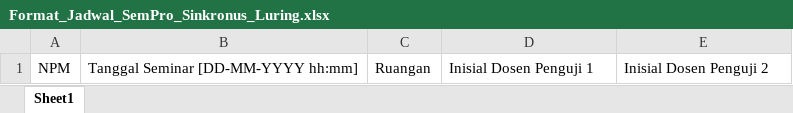
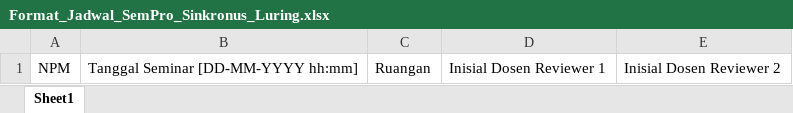
Before and after one commit to rizkyardiansah/thesis-2022, an Excel workbook: public/folderResource/Format_Jadwal_SemPro_Sinkronus_Luring.xlsx, sheet Sheet1, drawn as a sheet; values as stored, in another font and other column widths than the file's, no borders; the diff names each change by its address in the sheet, - before the commit and + after, or states it on an @@ line.

```diff
--- a/public/folderResource/Format_Jadwal_SemPro_Sinkronus_Luring.xlsx (sheet Sheet1)
+++ b/public/folderResource/Format_Jadwal_SemPro_Sinkronus_Luring.xlsx (sheet Sheet1)
-D1: Inisial Dosen Penguji 1
+D1: Inisial Dosen Reviewer 1
-E1: Inisial Dosen Penguji 2
+E1: Inisial Dosen Reviewer 2
```
Also changed, not shown: public/folderResource/Format_Jadwal_SemPro_Sinkronus_Daring.xlsx, 1 other file.
